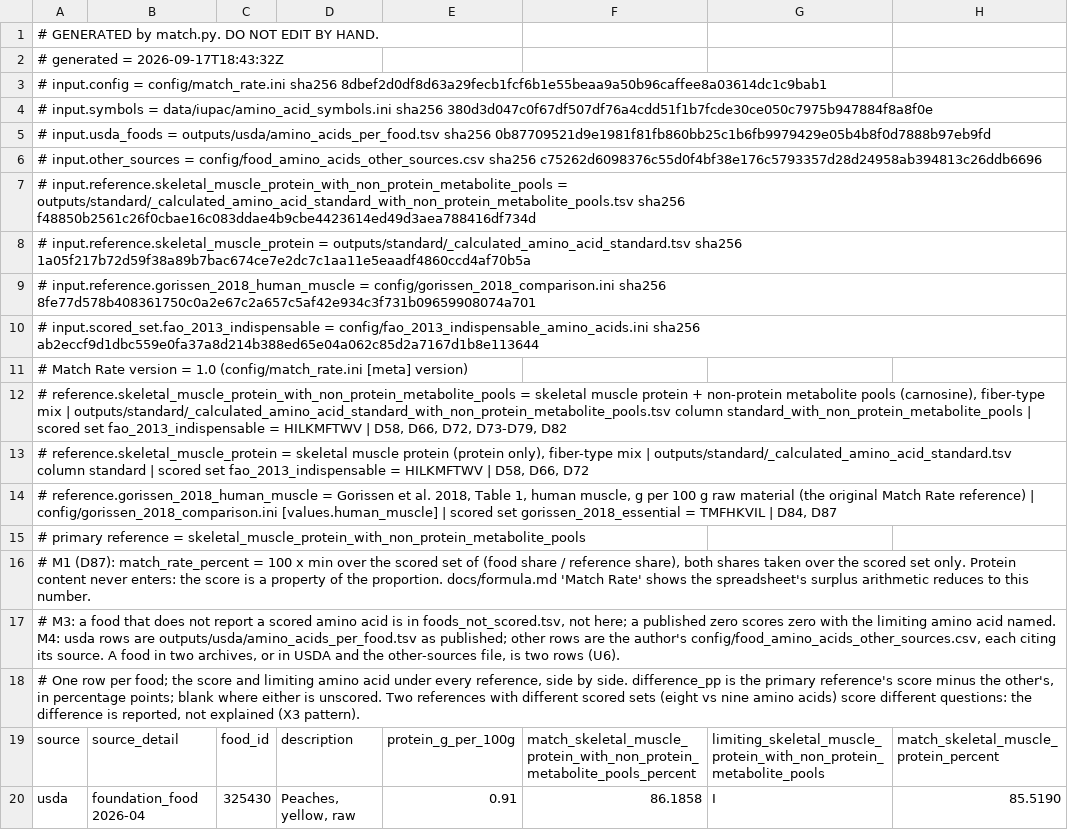
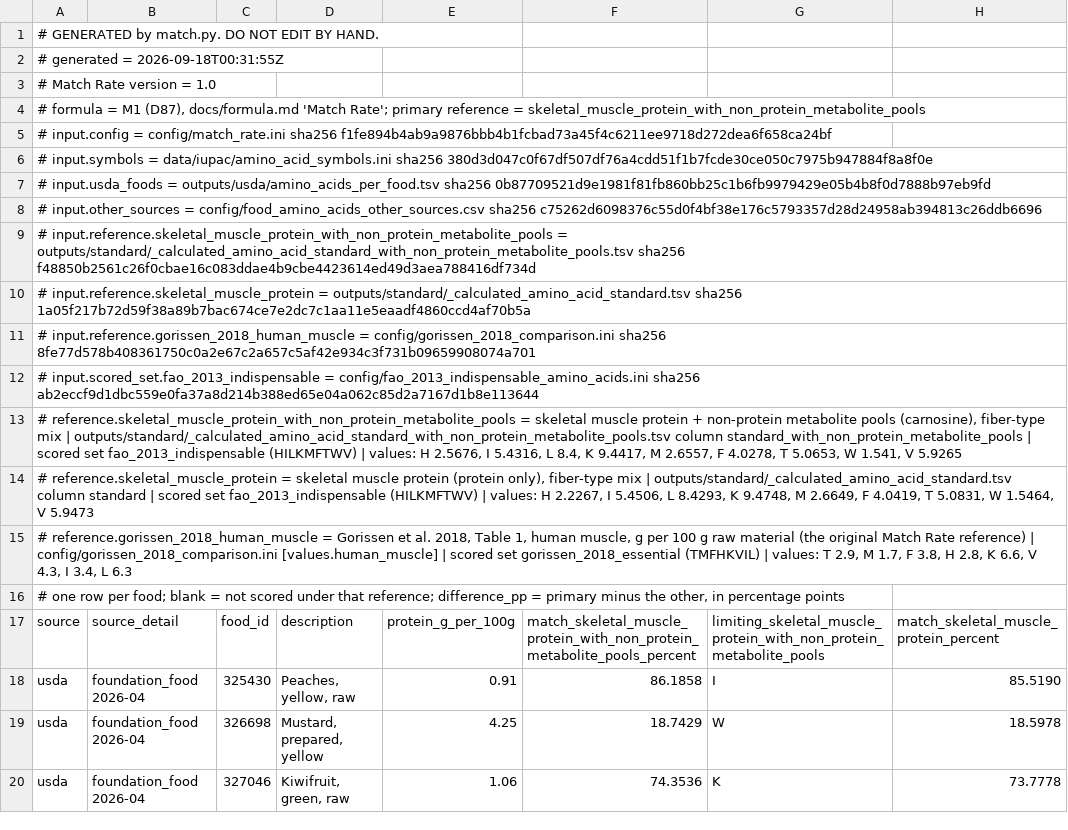
Before and after one commit to moved2la/uniprot-standard, a TSV file: outputs/match/match_rate_by_reference.tsv, drawn as a sheet; only a part is shown; the shorter side is filled out with more unchanged rows; removed rows and columns are numbered as before the commit, all else as after; rows hold the shown columns only; the diff names each change by its address in the sheet, - before the commit and + after, or states it on an @@ line.

Commit message:
deploy match rate calculation and run it

```diff
--- a/outputs/match/match_rate_by_reference.tsv
+++ b/outputs/match/match_rate_by_reference.tsv
-A2: # generated = 2026-09-17T18:43:32Z
+A2: # generated = 2026-09-18T00:31:55Z
-A3: # input.config = config/match_rate.ini sha256 8dbef2d0df8d63a29fecb1fcf6b1e55beaa9a50b96caffee8a03614dc1c9bab1
+A3: # Match Rate version = 1.0
+row 4: # formula = M1 (D87), docs/formula.md 'Match Rate'; primary reference = skeletal_muscle_protein_with_non_protein_metabolite_pools
+row 5: # input.config = config/match_rate.ini sha256 f1fe894b4ab9a9876bbb4b1fcbad73a45f4c6211ee9718d272dea6f658ca24bf
-A13: # Match Rate version = 1.0 (config/match_rate.ini [meta] version)
+A13: # reference.skeletal_muscle_protein_with_non_protein_metabolite_pools = skeletal muscle protein + non-protein metabolite pools (carnosine), fiber-type mix | outputs/standard/_calculated_amino_acid_standard_with_non_protein_metabolite_pools.tsv column standard_with_non_protein_metabolite_pools | scored set fao_2013_indispensable (HILKMFTWV) | values: H 2.5676, I 5.4316, L 8.4, K 9.4417, M 2.6557, F 4.0278, T 5.0653, W 1.541, V 5.9265
-A14: # reference.skeletal_muscle_protein_with_non_protein_metabolite_pools = skeletal muscle protein + non-protein metabolite pools (carnosine), fiber-type mix | outputs/standard/_calculated_amino_acid_standard_with_non_protein_metabolite_pools.tsv column standard_with_non_protein_metabolite_pools | scored set fao_2013_indispensable = HILKMFTWV | D58, D66, D72, D73-D79, D82
+A14: # reference.skeletal_muscle_protein = skeletal muscle protein (protein only), fiber-type mix | outputs/standard/_calculated_amino_acid_standard.tsv column standard | scored set fao_2013_indispensable (HILKMFTWV) | values: H 2.2267, I 5.4506, L 8.4293, K 9.4748, M 2.6649, F 4.0419, T 5.0831, W 1.5464, V 5.9473
-A15: # reference.skeletal_muscle_protein = skeletal muscle protein (protein only), fiber-type mix | outputs/standard/_calculated_amino_acid_standard.tsv column standard | scored set fao_2013_indispensable = HILKMFTWV | D58, D66, D72
+A15: # reference.gorissen_2018_human_muscle = Gorissen et al. 2018, Table 1, human muscle, g per 100 g raw material (the original Match Rate reference) | config/gorissen_2018_comparison.ini [values.human_muscle] | scored set gorissen_2018_essential (TMFHKVIL) | values: T 2.9, M 1.7, F 3.8, H 2.8, K 6.6, V 4.3, I 3.4, L 6.3
-A16: # reference.gorissen_2018_human_muscle = Gorissen et al. 2018, Table 1, human muscle, g per 100 g raw material (the original Match Rate reference) | config/gorissen_2018_comparison.ini [values.human_muscle] | scored set gorissen_2018_essential = TMFHKVIL | D84, D87
+A16: # one row per food; blank = not scored under that reference; difference_pp = primary minus the other, in percentage points
-row 15: # primary reference = skeletal_muscle_protein_with_non_protein_metabolite_pools
-row 16: # M1 (D87): match_rate_percent = 100 x min over the scored set of (food share / reference share), both shares taken over the scored set only. Protein content never enters: the score is a property of the proportion. docs/formula.md 'Match Rate' shows the spreadsheet's surplus arithmetic reduces to this number.
-row 17: # M3: a food that does not report a scored amino acid is in foods_not_scored.tsv, not here; a published zero scores zero with the limiting amino acid named. M4: usda rows are outputs/usda/amino_acids_per_food.tsv as published; other rows are the author's config/food_amino_acids_other_sources.csv, each citing its source. A food in two archives, or in USDA and the other-sources file, is two rows (U6).
-row 18: # One row per food; the score and limiting amino acid under every reference, side by side. difference_pp is the primary reference's score minus the other's, in percentage points; blank where either is unscored. Two references with different scored sets (eight vs nine amino acids) score different questions: the difference is reported, not explained (X3 pattern).
```
Also changed, not shown: outputs/match/foods_not_scored.tsv, outputs/match/limiting_amino_acid_counts.tsv, 19 other files.
